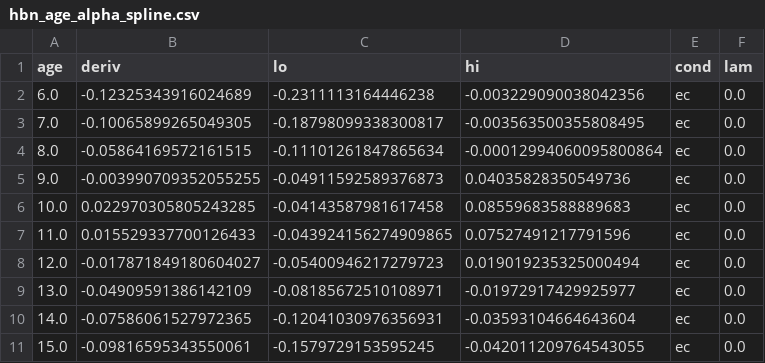
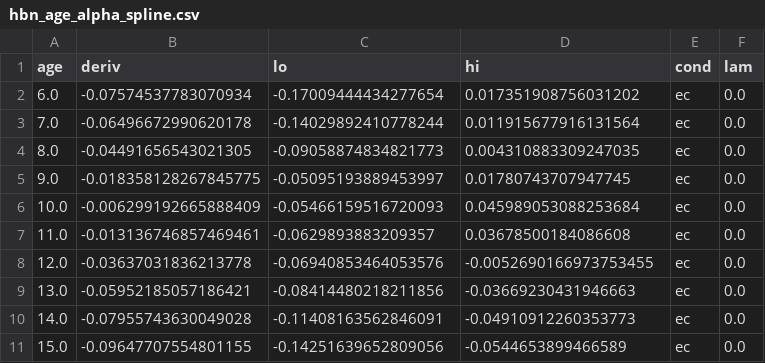
Before and after one commit to amisepa/eeg_glm_aperiodic_covariate, a CSV file: results/hbn_age_alpha_spline.csv, drawn as a sheet; only a part is shown; the diff covers the shown part only.

```diff
--- a/results/hbn_age_alpha_spline.csv
+++ b/results/hbn_age_alpha_spline.csv
@@ -1,11 +1,11 @@
 age,deriv,lo,hi,cond,lam
-6.0,-0.12325343916024689,-0.2311113164446238,-0.003229090038042356,ec,0.0
-7.0,-0.10065899265049305,-0.18798099338300817,-0.003563500355808495,ec,0.0
-8.0,-0.05864169572161515,-0.11101261847865634,-0.00012994060095800864,ec,0.0
-9.0,-0.003990709352055255,-0.04911592589376873,0.04035828350549736,ec,0.0
-10.0,0.022970305805243285,-0.04143587981617458,0.08559683588889683,ec,0.0
-11.0,0.015529337700126433,-0.043924156274909865,0.07527491217791596,ec,0.0
-12.0,-0.017871849180604027,-0.05400946217279723,0.019019235325000494,ec,0.0
-13.0,-0.04909591386142109,-0.08185672510108971,-0.01972917429925977,ec,0.0
-14.0,-0.07586061527972365,-0.12041030976356931,-0.03593104664643604,ec,0.0
-15.0,-0.09816595343550061,-0.1579729153595245,-0.042011209764543055,ec,0.0
+6.0,-0.07574537783070934,-0.17009444434277654,0.017351908756031202,ec,0.0
+7.0,-0.06496672990620178,-0.14029892410778244,0.011915677916131564,ec,0.0
+8.0,-0.04491656543021305,-0.09058874834821773,0.004310883309247035,ec,0.0
+9.0,-0.018358128267845775,-0.05095193889453997,0.01780743707947745,ec,0.0
+10.0,-0.006299192665888409,-0.05466159516720093,0.045989053088253684,ec,0.0
+11.0,-0.013136746857469461,-0.0629893883209357,0.03678500184086608,ec,0.0
+12.0,-0.03637031836213778,-0.06940853464053576,-0.0052690166973753455,ec,0.0
+13.0,-0.05952185057186421,-0.08414480218211856,-0.03669230431946663,ec,0.0
+14.0,-0.07955743630049028,-0.11408163562846091,-0.04910912260353773,ec,0.0
+15.0,-0.09647707554801155,-0.14251639652809056,-0.0544653899466589,ec,0.0
```
Also changed, not shown: 126 edited cells elsewhere in this file, results/hbn_age_alpha_bands.csv, results/hbn_age_alpha_crossover.csv, 12 other files.
